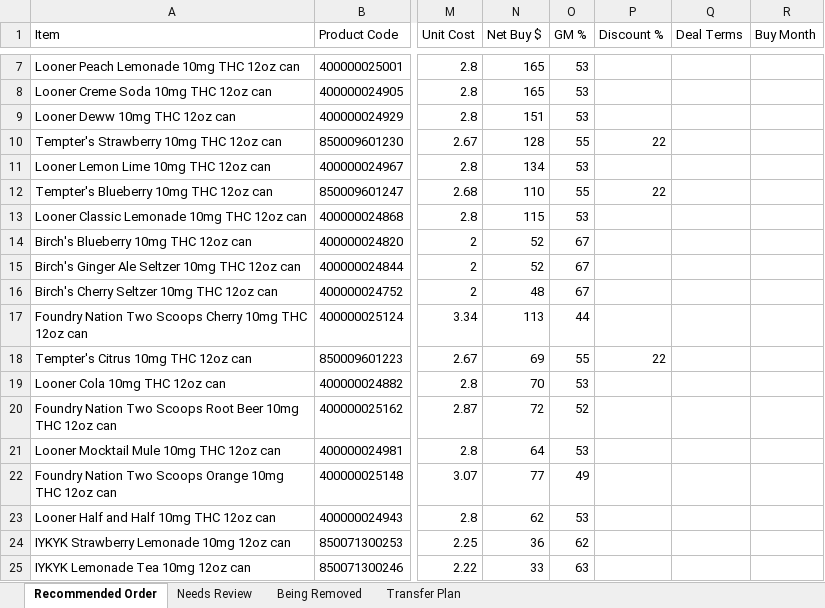
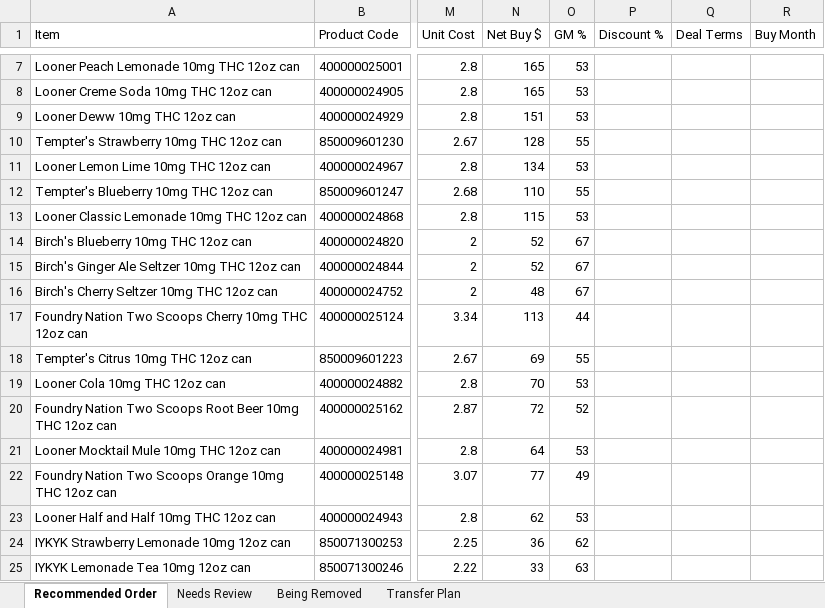
Before and after one commit to Akuklok/thc-dashboard, an Excel workbook: data/THC Recommended Order.xlsx, sheet Recommended Order, drawn as a sheet; only a part is shown, gaps mark what is left out; values as stored, in another font and other column widths than the file's, no borders; the diff covers the shown part only; the diff names each change by its address in the sheet, - before the commit and + after, or states it on an @@ line.

```diff
--- a/data/THC Recommended Order.xlsx (sheet Recommended Order)
+++ b/data/THC Recommended Order.xlsx (sheet Recommended Order)
-P10 (Discount %): 22
+P10 (Discount %): (empty)
-P12 (Discount %): 22
+P12 (Discount %): (empty)
-P18 (Discount %): 22
+P18 (Discount %): (empty)
```
Also changed, not shown: 42 edited cells elsewhere in this sheet, sheet Needs Review, data/Beer Recommended Order.xlsx, data/Other Recommended Order.xlsx, 34 other files.
